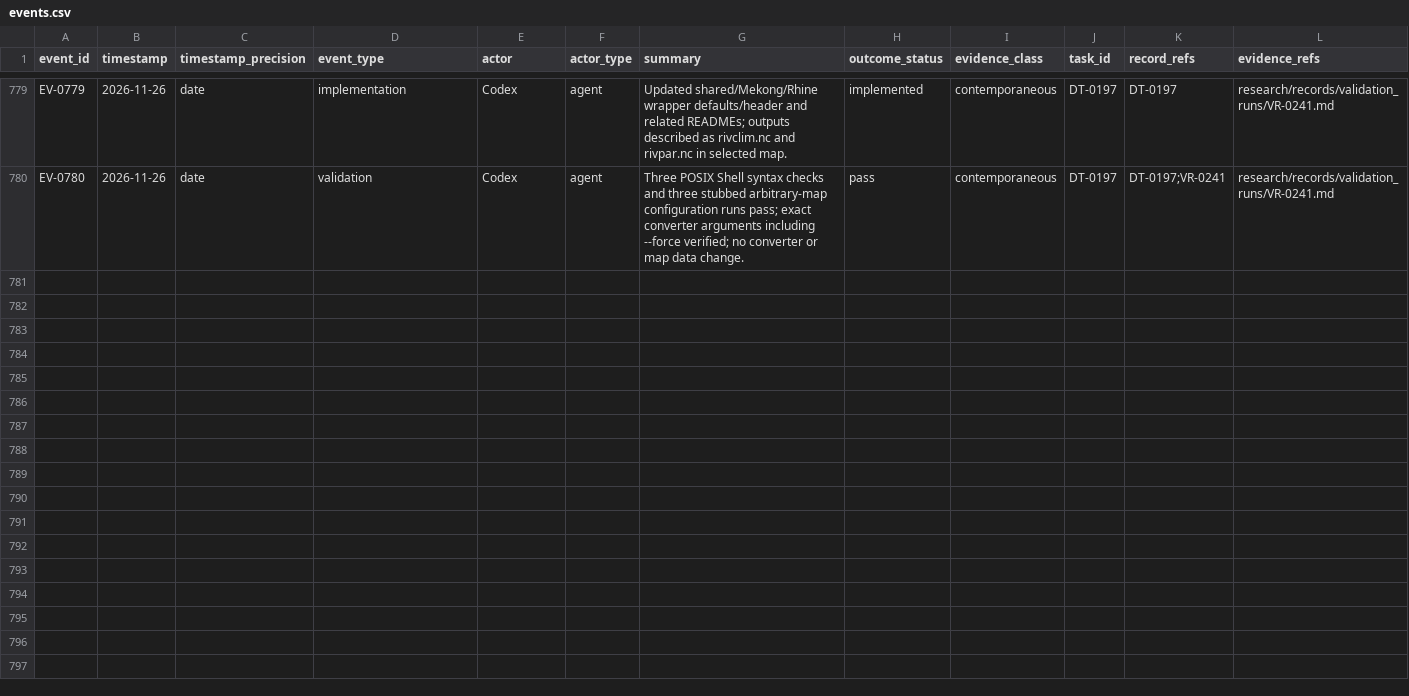
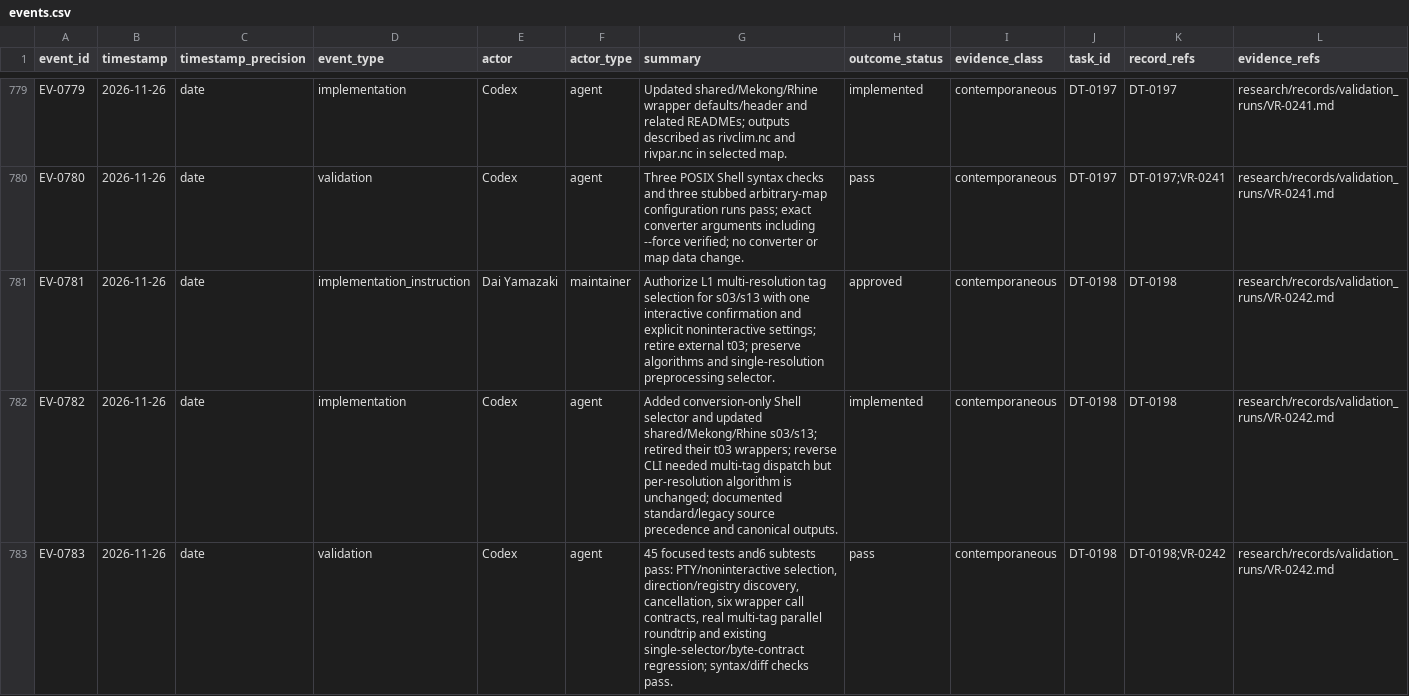
Before and after one commit to global-hydrodynamics/cmf_v5_beta, a CSV file: research/events.csv, drawn as a sheet; only a part is shown, gaps mark what is left out; rows hold the shown columns only; the diff names each change by its address in the sheet, - before the commit and + after, or states it on an @@ line.

```diff
--- a/research/events.csv
+++ b/research/events.csv
+row 781: EV-0781 | 2026-11-26 | date | implementation_instruction | Dai Yamazaki | maintainer | Authorize L1 multi-resolution tag selection for s03/s13 with one interactive confirmation and explicit noninteractive settings; retire external t03; preserve algorithms and single-resolution preprocessing selector. | approved | contemporaneous | DT-0198 | DT-0198 | research/records/validation_runs/VR-0242.md
+row 782: EV-0782 | 2026-11-26 | date | implementation | Codex | agent | Added conversion-only Shell selector and updated shared/Mekong/Rhine s03/s13; retired their t03 wrappers; reverse CLI needed multi-tag dispatch but per-resolution algorithm is unchanged; documented standard/legacy source precedence and canonical outputs. | implemented | contemporaneous | DT-0198 | DT-0198 | research/records/validation_runs/VR-0242.md
+row 783: EV-0783 | 2026-11-26 | date | validation | Codex | agent | 45 focused tests and6 subtests pass: PTY/noninteractive selection, direction/registry discovery, cancellation, six wrapper call contracts, real multi-tag parallel roundtrip and existing single-selector/byte-contract regression; syntax/diff checks pass. | pass | contemporaneous | DT-0198 | DT-0198;VR-0242 | research/records/validation_runs/VR-0242.md
```
Also changed, not shown: research/development_tasks.csv, research/validation_runs.csv, 21 other files.
